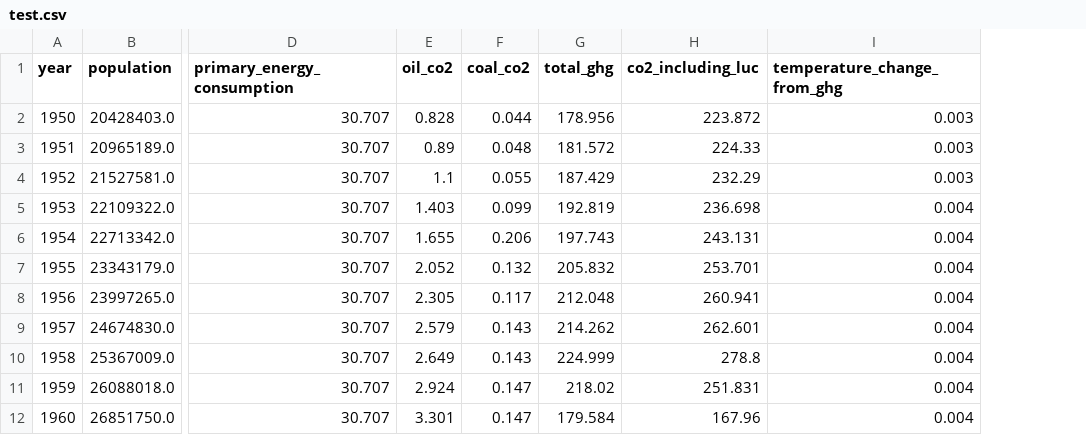
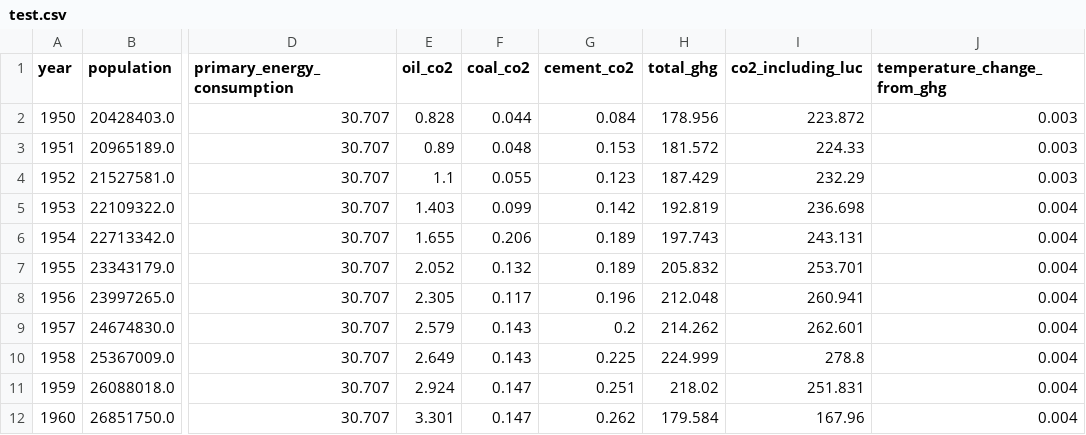
Before and after one commit to KaungHtetCho-22/Decarbonize-TH, a CSV file: data/processed/test.csv, drawn as a sheet; only a part is shown, gaps mark what is left out; the diff names each change by its address in the sheet, - before the commit and + after, or states it on an @@ line.

```diff
--- a/data/processed/test.csv
+++ b/data/processed/test.csv
+column G (cement_co2), rows 2-12: 0.084 | 0.153 | 0.123 | 0.142 | 0.189 | 0.189 | 0.196 | 0.2 | 0.225 | 0.251 | 0.262
```
Also changed, not shown: data/processed/val.csv, 17 other files.
